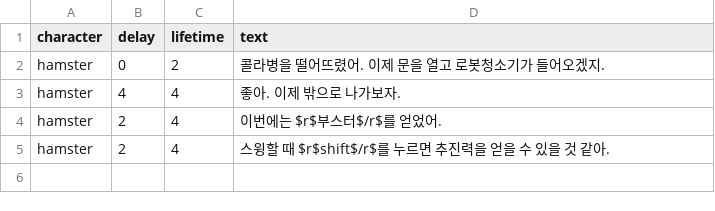
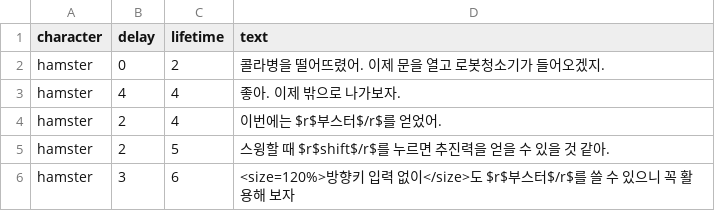
Before and after one commit to SWPP-2025SPRING/team-project-for-2025-spring-swpp-team-10, a CSV file: Assets/Resources/Dialogues/BoosterDialogue.csv, drawn as a sheet.

```diff
--- a/Assets/Resources/Dialogues/BoosterDialogue.csv
+++ b/Assets/Resources/Dialogues/BoosterDialogue.csv
@@ -4,2 +4,3 @@ hamster,4,4,"좋아. 이제 밖으로 나가보자."
 hamster,2,4,"이번에는 $r$부스터$/r$를 얻었어."
-hamster,2,4,"스윙할 때 $r$shift$/r$를 누르면 추진력을 얻을 수 있을 것 같아."
+hamster,2,5,"스윙할 때 $r$shift$/r$를 누르면 추진력을 얻을 수 있을 것 같아."
+hamster,3,6,"<size=120%>방향키 입력 없이</size>도 $r$부스터$/r$를 쓸 수 있으니 꼭 활용해 보자"
```
Also changed, not shown: Assets/Resources/Dialogues/TutorialDialogue.csv, 3 other files.
